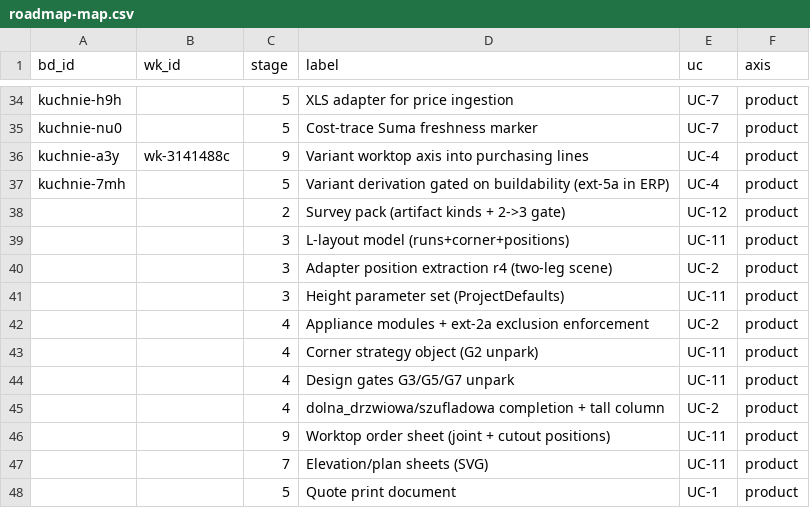
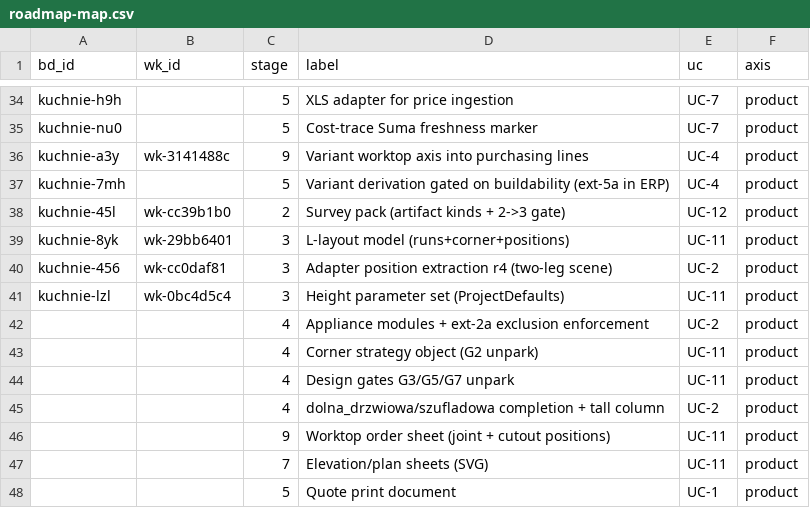
Before and after one commit to m1981/kuchnie, a CSV file: docs/roadmap-map.csv, drawn as a sheet; only a part is shown, gaps mark what is left out.

```diff
--- a/docs/roadmap-map.csv
+++ b/docs/roadmap-map.csv
@@ -37,6 +37,6 @@ kuchnie-a3y;wk-3141488c;9;Variant worktop axis into purchasing lines;UC-4;produc
 kuchnie-7mh;;5;Variant derivation gated on buildability (ext-5a in ERP);UC-4;product
-;;2;Survey pack (artifact kinds + 2->3 gate);UC-12;product
-;;3;L-layout model (runs+corner+positions);UC-11;product
-;;3;Adapter position extraction r4 (two-leg scene);UC-2;product
-;;3;Height parameter set (ProjectDefaults);UC-11;product
+kuchnie-45l;wk-cc39b1b0;2;Survey pack (artifact kinds + 2->3 gate);UC-12;product
+kuchnie-8yk;wk-29bb6401;3;L-layout model (runs+corner+positions);UC-11;product
+kuchnie-456;wk-cc0daf81;3;Adapter position extraction r4 (two-leg scene);UC-2;product
+kuchnie-lzl;wk-0bc4d5c4;3;Height parameter set (ProjectDefaults);UC-11;product
 ;;4;Appliance modules + ext-2a exclusion enforcement;UC-2;product
```
Also changed, not shown: 8 other files.
